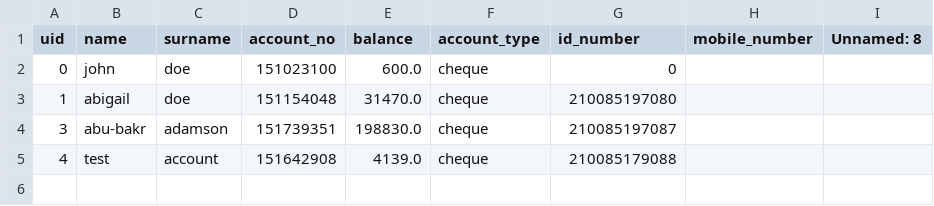
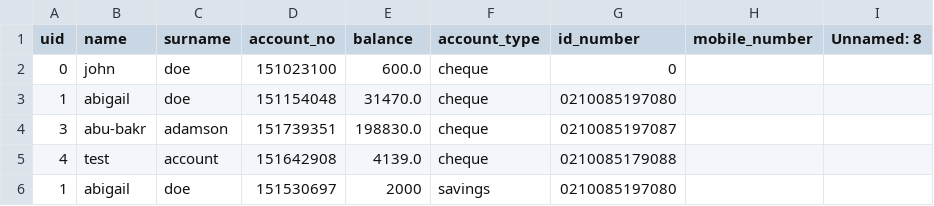
Before and after one commit to GingerNinja21/BankSwift, a CSV file: accounts.csv, drawn as a sheet.

Commit message:
bankswift4.0 account_selector window creation thingy

```diff
--- a/accounts.csv
+++ b/accounts.csv
@@ -2,4 +2,5 @@ uid,name,surname,account_no,balance,account_type,id_number,mobile_number,Unnamed
 0,john,doe,151023100,600.0,cheque,0,,
-1,abigail,doe,151154048,31470.0,cheque,210085197080,,
-3,abu-bakr,adamson,151739351,198830.0,cheque,210085197087,,
-4,test,account,151642908,4139.0,cheque,210085179088,,
+1,abigail,doe,151154048,31470.0,cheque,0210085197080,,
+3,abu-bakr,adamson,151739351,198830.0,cheque,0210085197087,,
+4,test,account,151642908,4139.0,cheque,0210085179088,,
+1,abigail,doe,151530697,2000,savings,0210085197080,
```
Also changed, not shown: 1 other file.
